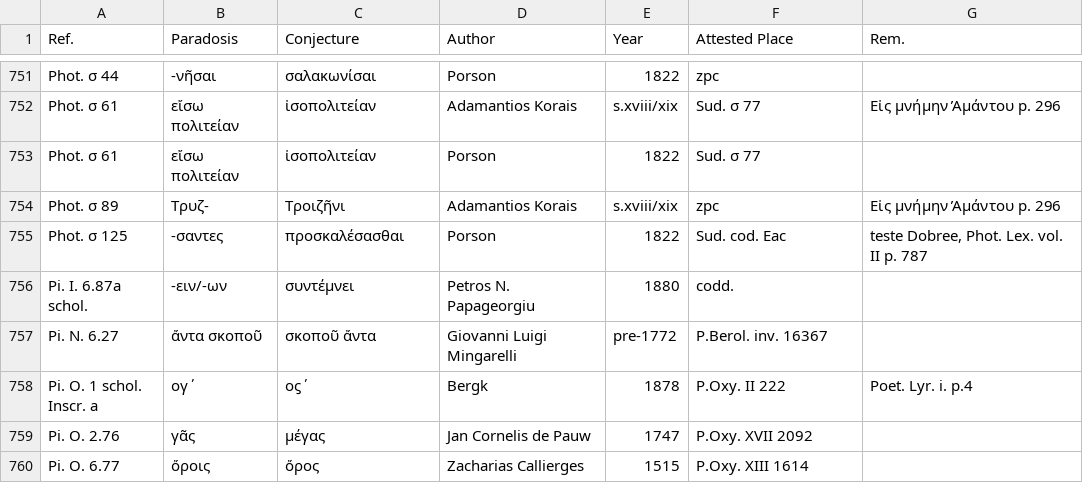
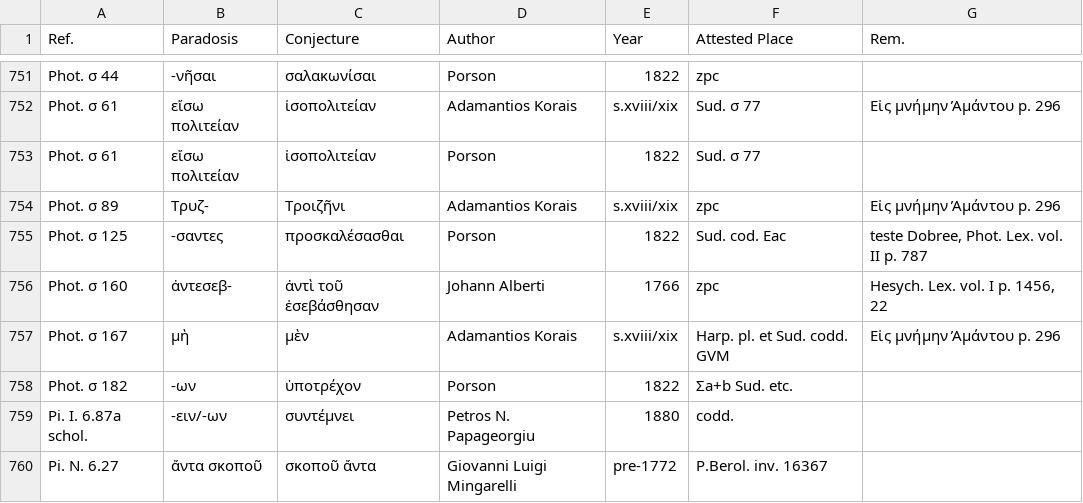
Before and after one commit to t18d/attested-conjectures, a CSV file: attested-conjectures.csv, drawn as a sheet; only a part is shown, gaps mark what is left out; the shorter side is filled out with more unchanged rows.

Commit message:
Update attested-conjectures.csv

```diff
--- a/attested-conjectures.csv
+++ b/attested-conjectures.csv
@@ -755,2 +755,5 @@ Phot. σ 89,Tρυζ-,Tροιζῆνι,Adamantios Korais,s.xviii/xix,zpc,Eἰς
 Phot. σ 125,-σαντες,προσκαλέσασθαι,Porson,1822,Sud. cod. Eac,"teste Dobree, Phot. Lex. vol. II p. 787"
+Phot. σ 160,ἀντεσεβ-,ἀντὶ τοῦ ἐσεβάσθησαν,Johann Alberti,1766,zpc,"Hesych. Lex. vol. I p. 1456, 22"
+Phot. σ 167,μὴ,μὲν,Adamantios Korais,s.xviii/xix,Harp. pl. et Sud. codd. GVM,Eἰς μνήμην  ̓Aμάντου p. 296
+Phot. σ 182,-ων,ὑποτρέχον,Porson,1822,Σa+b Sud. etc.,
 Pi. I. 6.87a schol.,-ειν/-ων,συντέμνει,Petros N. Papageorgiu,1880,codd.,
```
